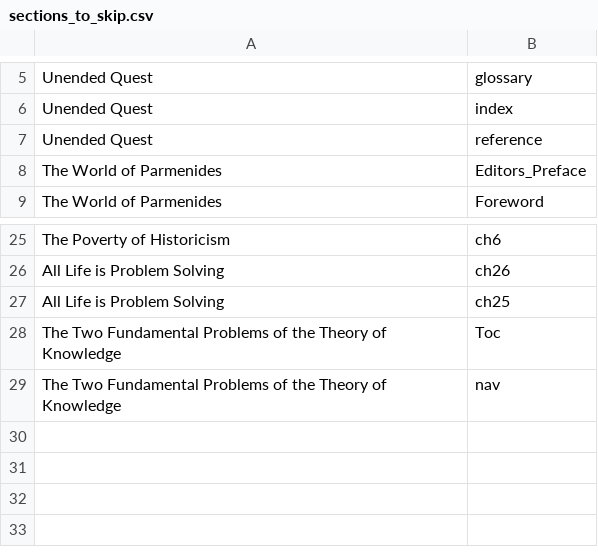
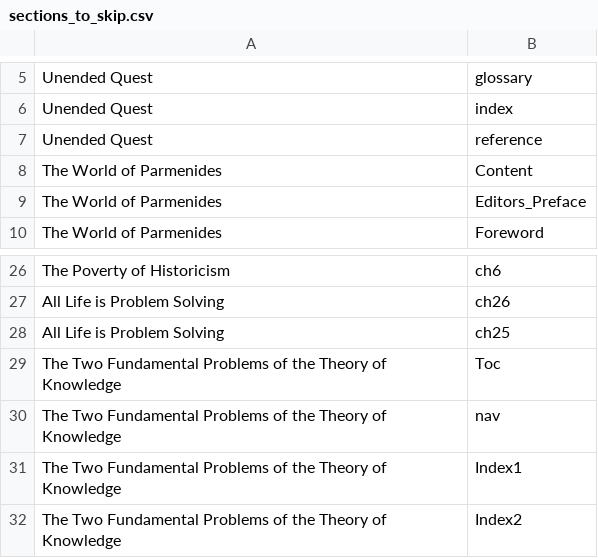
Before and after one commit to brucenielson/BookSearchArchive, a CSV file: documents/sections_to_skip.csv, drawn as a sheet; only a part is shown, gaps mark what is left out.

```diff
--- a/documents/sections_to_skip.csv
+++ b/documents/sections_to_skip.csv
@@ -7,2 +7,3 @@ Unended Quest, index
 Unended Quest, reference
+The World of Parmenides, Content
 The World of Parmenides, Editors_Preface
@@ -29 +30,3 @@ The Two Fundamental Problems of the Theory of Knowledge, Toc
 The Two Fundamental Problems of the Theory of Knowledge, nav
+The Two Fundamental Problems of the Theory of Knowledge, Index1
+The Two Fundamental Problems of the Theory of Knowledge, Index2
```
Also changed, not shown: 2 other files.
